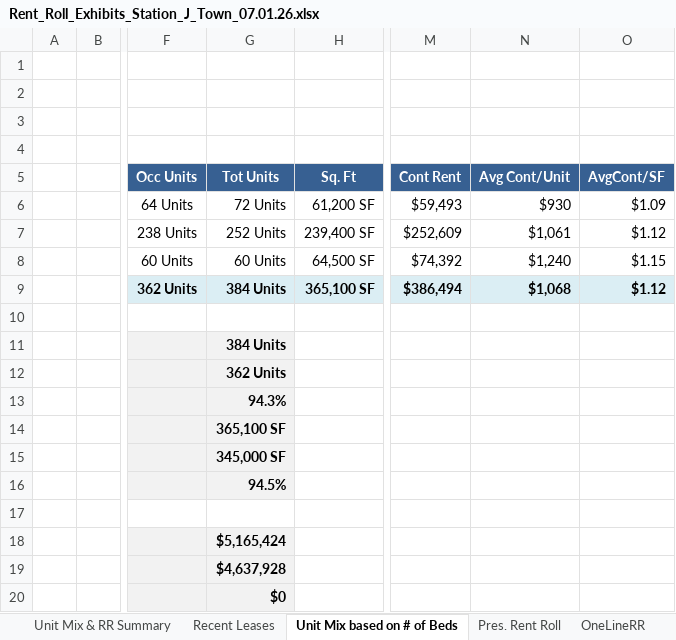
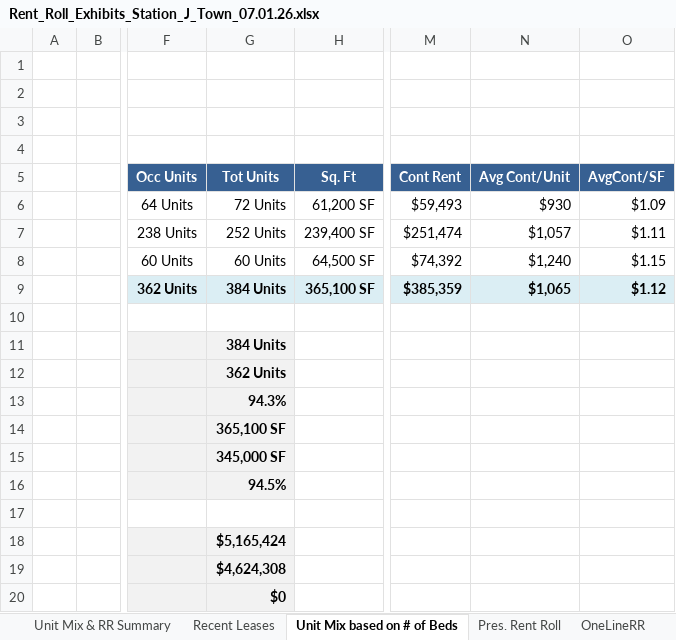
Before and after one commit to rdagoy/srctrentroll, an Excel workbook: examples/outputs/Rent_Roll_Exhibits_Station_J_Town_07.01.26.xlsx, sheet Unit Mix based on # of Beds, drawn as a sheet; only a part is shown, gaps mark what is left out; values as stored, in another font and other column widths than the file's, no borders; the diff names each change by its address in the sheet, - before the commit and + after, or states it on an @@ line.

```diff
--- a/examples/outputs/Rent_Roll_Exhibits_Station_J_Town_07.01.26.xlsx (sheet Unit Mix based on # of Beds)
+++ b/examples/outputs/Rent_Roll_Exhibits_Station_J_Town_07.01.26.xlsx (sheet Unit Mix based on # of Beds)
-M7 (Cont Rent): $252,609
+M7 (Cont Rent): $251,474
-N7 (Avg Cont/Unit): $1,061
+N7 (Avg Cont/Unit): $1,057
-O7 (AvgCont/SF): $1.12
+O7 (AvgCont/SF): $1.11
-M9 (Cont Rent): $386,494
+M9 (Cont Rent): $385,359
-N9 (Avg Cont/Unit): $1,068
+N9 (Avg Cont/Unit): $1,065
-G19 (Tot Units): $4,637,928
+G19 (Tot Units): $4,624,308
```
Also changed, not shown: sheet Unit Mix & RR Summary, sheet Recent Leases, sheet Pres. Rent Roll, 6 other files.
